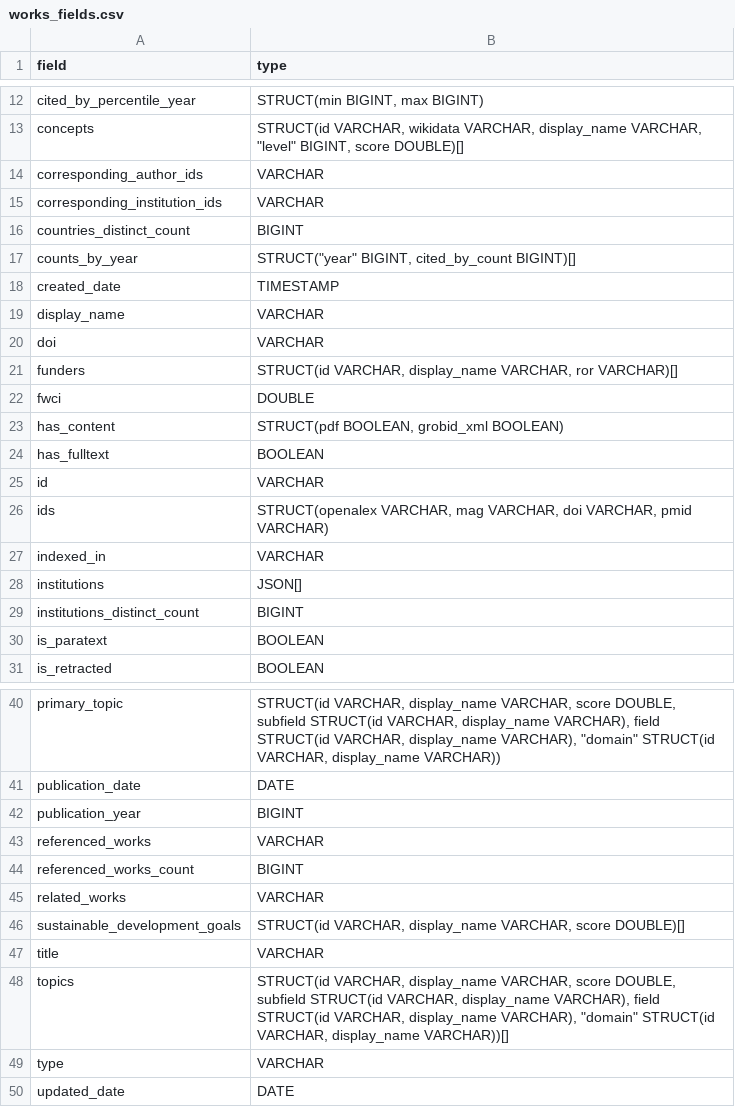
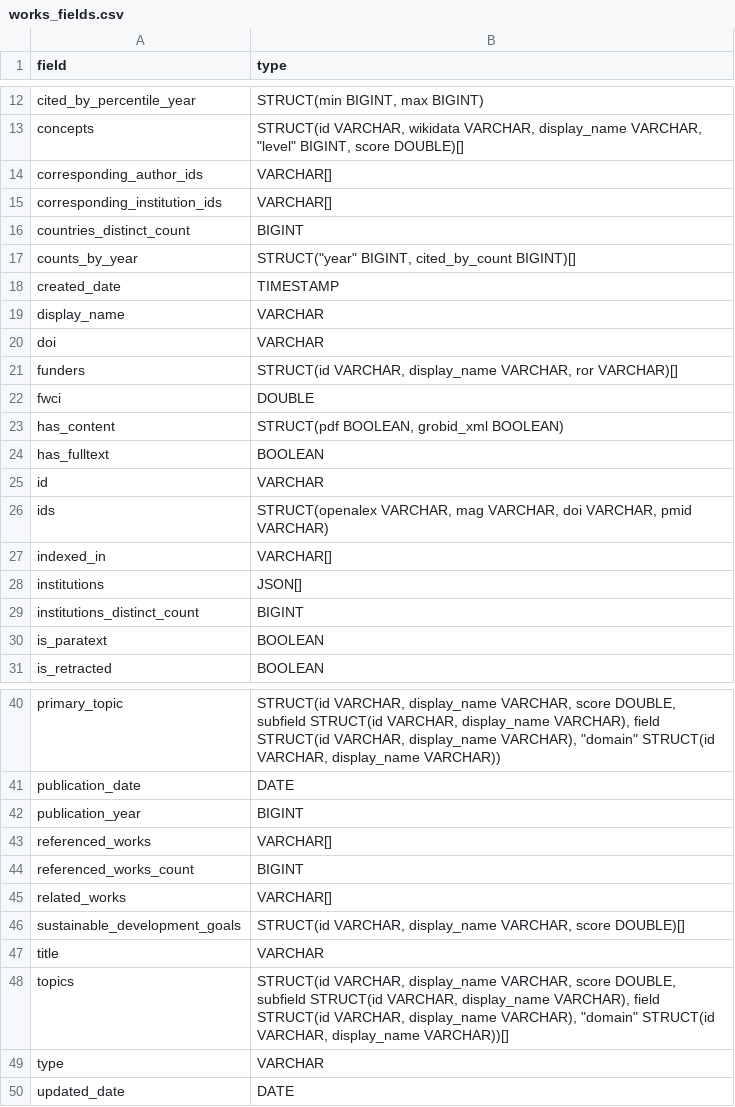
Before and after one commit to openalexPro/openalexPro_Ecosystem, a CSV file: pkg/openalexStandard/inst/extdata/works_fields.csv, drawn as a sheet; only a part is shown, gaps mark what is left out.

```diff
--- a/pkg/openalexStandard/inst/extdata/works_fields.csv
+++ b/pkg/openalexStandard/inst/extdata/works_fields.csv
@@ -13,4 +13,4 @@ cited_by_percentile_year,"STRUCT(min BIGINT, max BIGINT)"
 concepts,"STRUCT(id VARCHAR, wikidata VARCHAR, display_name VARCHAR, ""level"" BIGINT, score DOUBLE)[]"
-corresponding_author_ids,VARCHAR
-corresponding_institution_ids,VARCHAR
+corresponding_author_ids,VARCHAR[]
+corresponding_institution_ids,VARCHAR[]
 countries_distinct_count,BIGINT
@@ -26,3 +26,3 @@ id,VARCHAR
 ids,"STRUCT(openalex VARCHAR, mag VARCHAR, doi VARCHAR, pmid VARCHAR)"
-indexed_in,VARCHAR
+indexed_in,VARCHAR[]
 institutions,JSON[]
@@ -42,5 +42,5 @@ publication_date,DATE
 publication_year,BIGINT
-referenced_works,VARCHAR
+referenced_works,VARCHAR[]
 referenced_works_count,BIGINT
-related_works,VARCHAR
+related_works,VARCHAR[]
 sustainable_development_goals,"STRUCT(id VARCHAR, display_name VARCHAR, score DOUBLE)[]"
```
Also changed, not shown: pkg/openalexStandard/inst/extdata/rules.csv, 34 other files.
